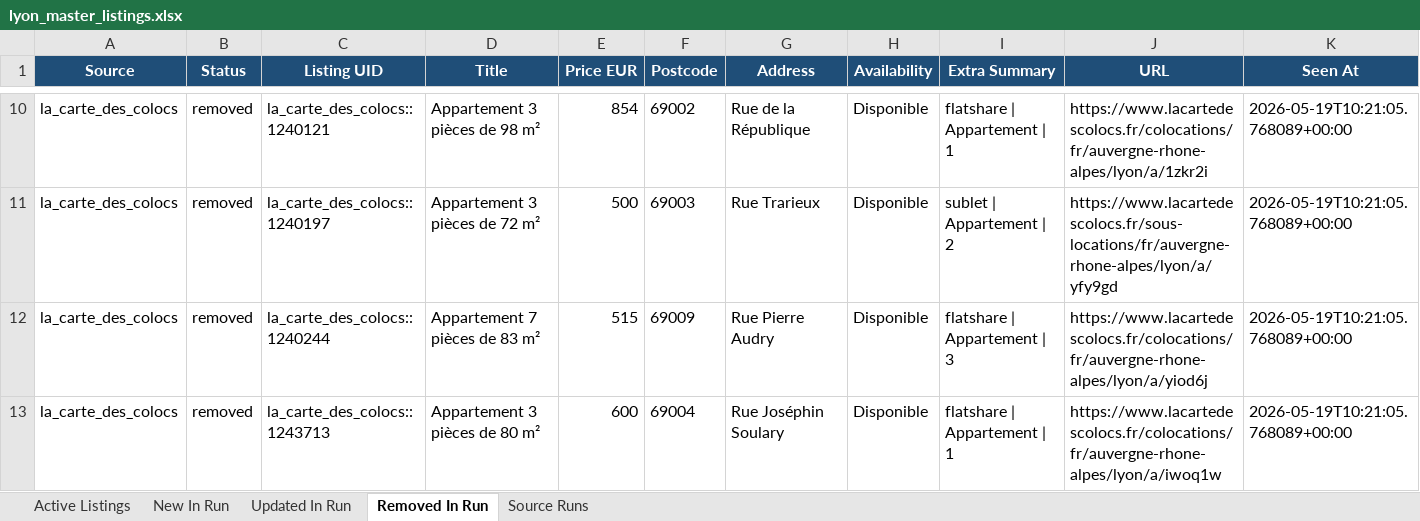
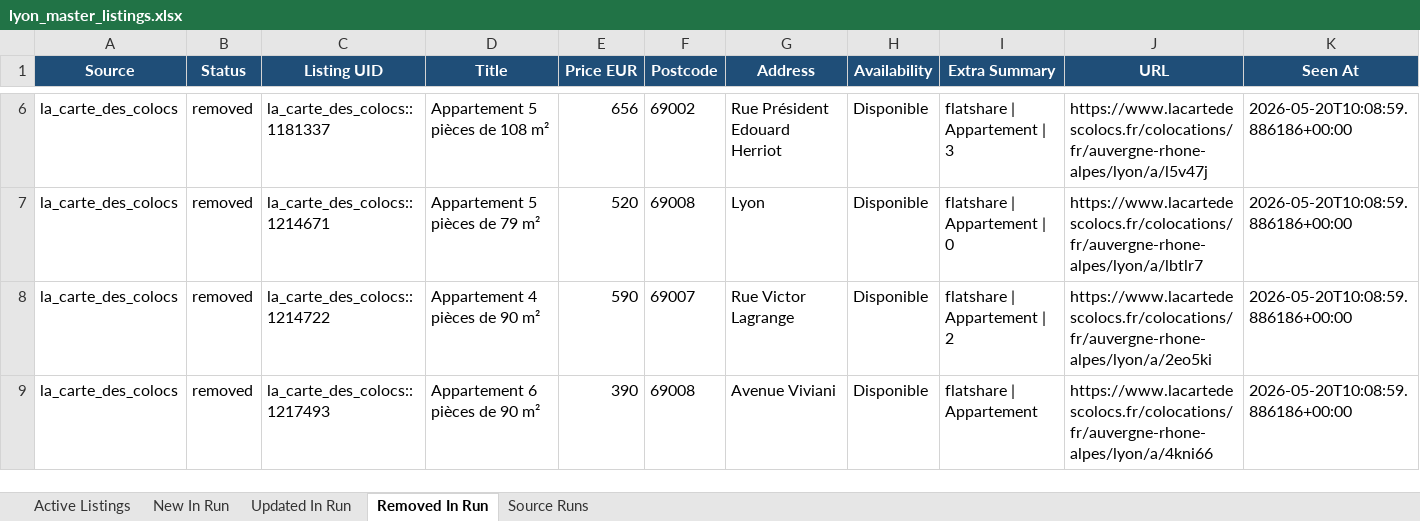
Before and after one commit to Sam291111/maison-etudiant-scraper, an Excel workbook: data_store/lyon_master_listings.xlsx, sheet Removed In Run, drawn as a sheet; only a part is shown, gaps mark what is left out; values as stored, in another font and other column widths than the file's, no borders; addresses are those after the commit; the diff covers the shown part only; the diff names each change by its address in the sheet, - before the commit and + after, or states it on an @@ line.

```diff
--- a/data_store/lyon_master_listings.xlsx (sheet Removed In Run)
+++ b/data_store/lyon_master_listings.xlsx (sheet Removed In Run)
-C6 (Listing UID): la_carte_des_colocs::1240121
+C6 (Listing UID): la_carte_des_colocs::1181337
-D6 (Title): Appartement 3 pièces de 98 m²
+D6 (Title): Appartement 5 pièces de 108 m²
-E6 (Price EUR): 854
+E6 (Price EUR): 656
-G6 (Address): Rue de la République
+G6 (Address): Rue Président Edouard Herriot
-I6 (Extra Summary): flatshare | Appartement | 1
+I6 (Extra Summary): flatshare | Appartement | 3
-J6 (URL): https://www.lacartedescolocs.fr/colocations/fr/auvergne-rhone-alpes/lyon/a/1zkr2i
+J6 (URL): https://www.lacartedescolocs.fr/colocations/fr/auvergne-rhone-alpes/lyon/a/l5v47j
-K6:K9 (Seen At): 2026-05-19T10:21:05.768089+00:00
+K6:K9 (Seen At): 2026-05-20T10:08:59.886186+00:00
-C7 (Listing UID): la_carte_des_colocs::1240197
+C7 (Listing UID): la_carte_des_colocs::1214671
-D7 (Title): Appartement 3 pièces de 72 m²
+D7 (Title): Appartement 5 pièces de 79 m²
-E7 (Price EUR): 500
+E7 (Price EUR): 520
-F7 (Postcode): 69003
+F7 (Postcode): 69008
-G7 (Address): Rue Trarieux
+G7 (Address): Lyon
-I7 (Extra Summary): sublet | Appartement | 2
+I7 (Extra Summary): flatshare | Appartement | 0
-J7 (URL): https://www.lacartedescolocs.fr/sous-locations/fr/auvergne-rhone-alpes/lyon/a/yfy9gd
+J7 (URL): https://www.lacartedescolocs.fr/colocations/fr/auvergne-rhone-alpes/lyon/a/lbtlr7
-C8 (Listing UID): la_carte_des_colocs::1240244
+C8 (Listing UID): la_carte_des_colocs::1214722
-D8 (Title): Appartement 7 pièces de 83 m²
+D8 (Title): Appartement 4 pièces de 90 m²
-E8 (Price EUR): 515
+E8 (Price EUR): 590
-F8 (Postcode): 69009
+F8 (Postcode): 69007
-G8 (Address): Rue Pierre Audry
+G8 (Address): Rue Victor Lagrange
-I8 (Extra Summary): flatshare | Appartement | 3
+I8 (Extra Summary): flatshare | Appartement | 2
-J8 (URL): https://www.lacartedescolocs.fr/colocations/fr/auvergne-rhone-alpes/lyon/a/yiod6j
+J8 (URL): https://www.lacartedescolocs.fr/colocations/fr/auvergne-rhone-alpes/lyon/a/2eo5ki
-C9 (Listing UID): la_carte_des_colocs::1243713
+C9 (Listing UID): la_carte_des_colocs::1217493
-D9 (Title): Appartement 3 pièces de 80 m²
+D9 (Title): Appartement 6 pièces de 90 m²
-E9 (Price EUR): 600
+E9 (Price EUR): 390
-F9 (Postcode): 69004
+F9 (Postcode): 69008
-G9 (Address): Rue Joséphin Soulary
+G9 (Address): Avenue Viviani
-I9 (Extra Summary): flatshare | Appartement | 1
+I9 (Extra Summary): flatshare | Appartement
-J9 (URL): https://www.lacartedescolocs.fr/colocations/fr/auvergne-rhone-alpes/lyon/a/iwoq1w
+J9 (URL): https://www.lacartedescolocs.fr/colocations/fr/auvergne-rhone-alpes/lyon/a/4kni66
```
Also changed, not shown: 2 added rows, 9 removed rows and 147 edited cells elsewhere in this sheet, sheet Active Listings, sheet Updated In Run, sheet New In Run, sheet Source Runs, docs/downloads/lyon_master_listings.xlsx, 14 other files.
